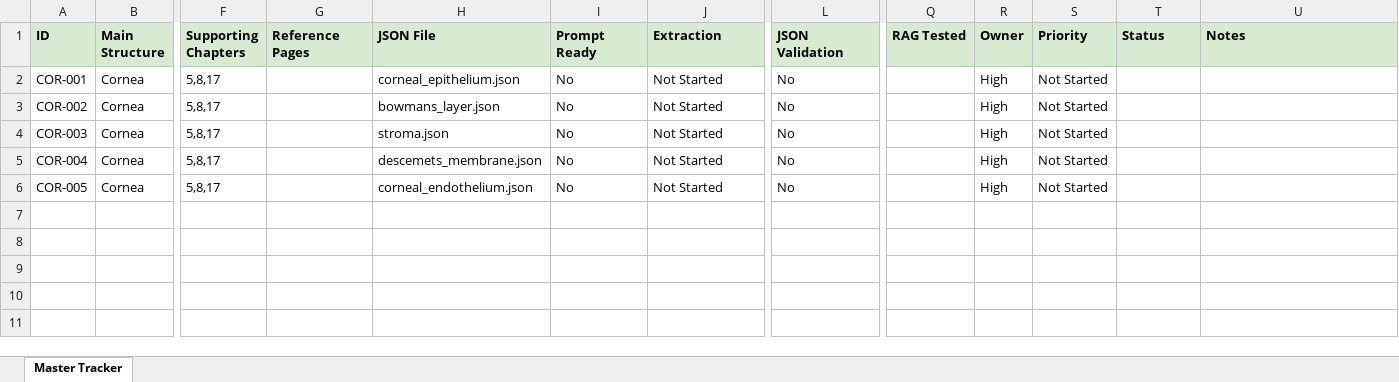
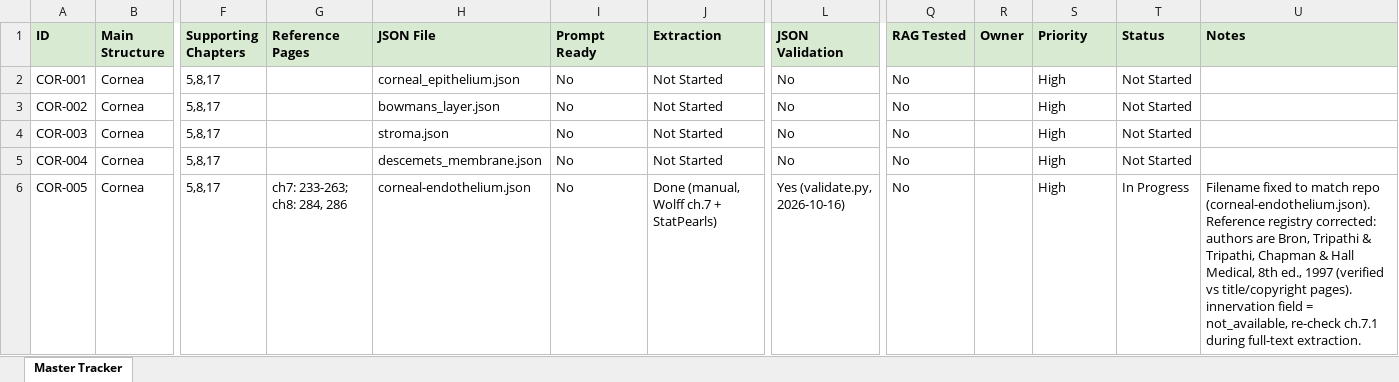
Before and after one commit to tmohra79-blip/data-collection, an Excel workbook: Anatomy_Extraction_Master_Tracker_v2.xlsx, sheet Master Tracker, drawn as a sheet; only a part is shown, gaps mark what is left out; values as stored, in another font and other column widths than the file's, no borders; the diff names each change by its address in the sheet, - before the commit and + after, or states it on an @@ line.

Commit message:
Fix references metadata, add reference_id validation, sync tracker

```diff
--- a/Anatomy_Extraction_Master_Tracker_v2.xlsx (sheet Master Tracker)
+++ b/Anatomy_Extraction_Master_Tracker_v2.xlsx (sheet Master Tracker)
-Q2:Q6 (RAG Tested): (empty)
+Q2:Q6 (RAG Tested): No
-R2:R6 (Owner): High
+R2:R6 (Owner): (empty)
-S2:S6 (Priority): Not Started
+S2:S6 (Priority): High
-T2:T5 (Status): (empty)
+T2:T5 (Status): Not Started
-G6 (Reference Pages): (empty)
+G6 (Reference Pages): ch7: 233-263; ch8: 284, 286
-H6 (JSON File): corneal_endothelium.json
+H6 (JSON File): corneal-endothelium.json
-J6 (Extraction): Not Started
+J6 (Extraction): Done (manual, Wolff ch.7 + StatPearls)
-L6 (JSON Validation): No
+L6 (JSON Validation): Yes (validate.py, 2026-10-16)
-T6 (Status): (empty)
+T6 (Status): In Progress
-U6 (Notes): (empty)
+U6 (Notes): Filename fixed to match repo (corneal-endothelium.json). Reference registry corrected: authors are Bron, Tripathi & Tripathi, Chapman & Hall Medical, 8th ed., 1997 (verified vs title/copyright pages). innervation field = not_available, re-check ch.7.1 during full-text extraction.
```
Also changed, not shown: 3 other files.
